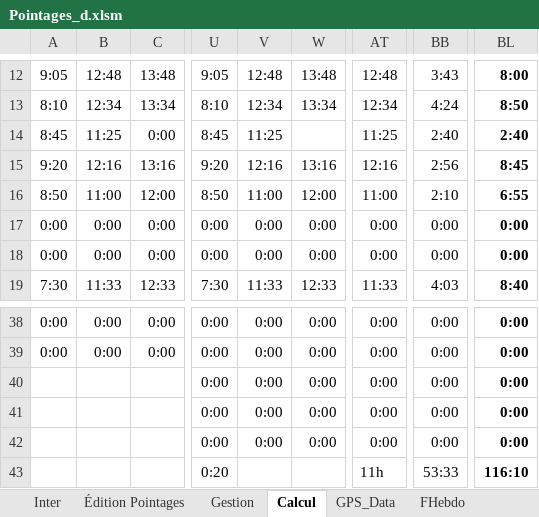
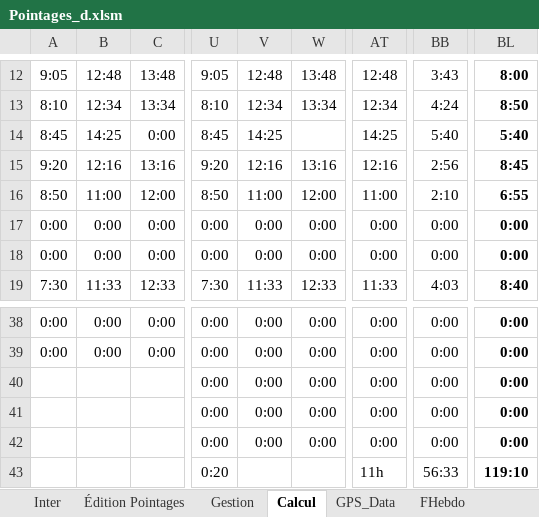
Before and after one commit to avigeilpro/PointagesXL, an Excel workbook: Amb/Pointages_d.xlsm, sheet Calcul, drawn as a sheet; only a part is shown, gaps mark what is left out; values as stored, in another font and other column widths than the file's, no borders; the diff names each change by its address in the sheet, - before the commit and + after, or states it on an @@ line.

Commit message:
Refonte detection Ind Rep

```diff
--- a/Amb/Pointages_d.xlsm (sheet Calcul)
+++ b/Amb/Pointages_d.xlsm (sheet Calcul)
-B14: 11:25
+B14: 14:25
-V14: 11:25
+V14: 14:25
-AT14: 11:25
+AT14: 14:25
-BB14: 2:40
+BB14: 5:40
-BL14: 2:40
+BL14: 5:40
-BB43: 53:33
+BB43: 56:33
-BL43: 116:10
+BL43: 119:10
```
Also changed, not shown: charts or pictures.
